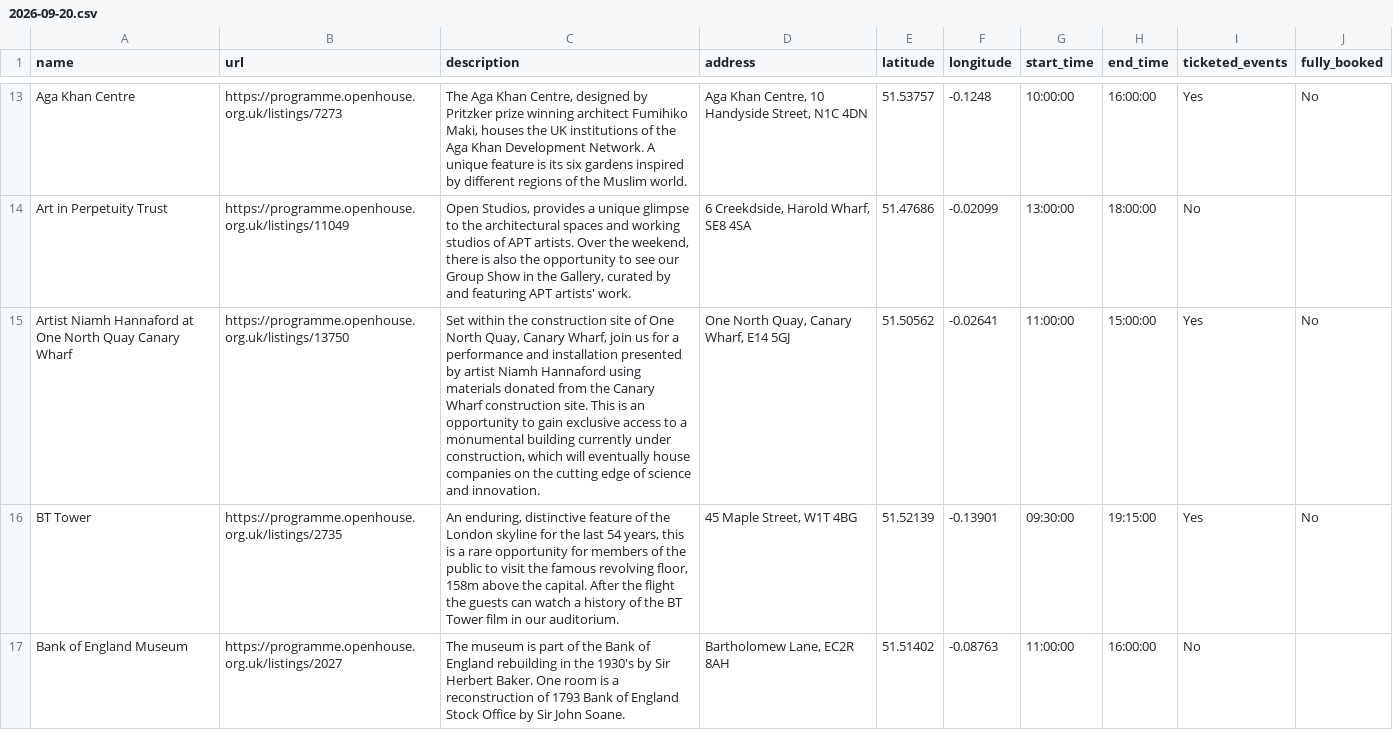
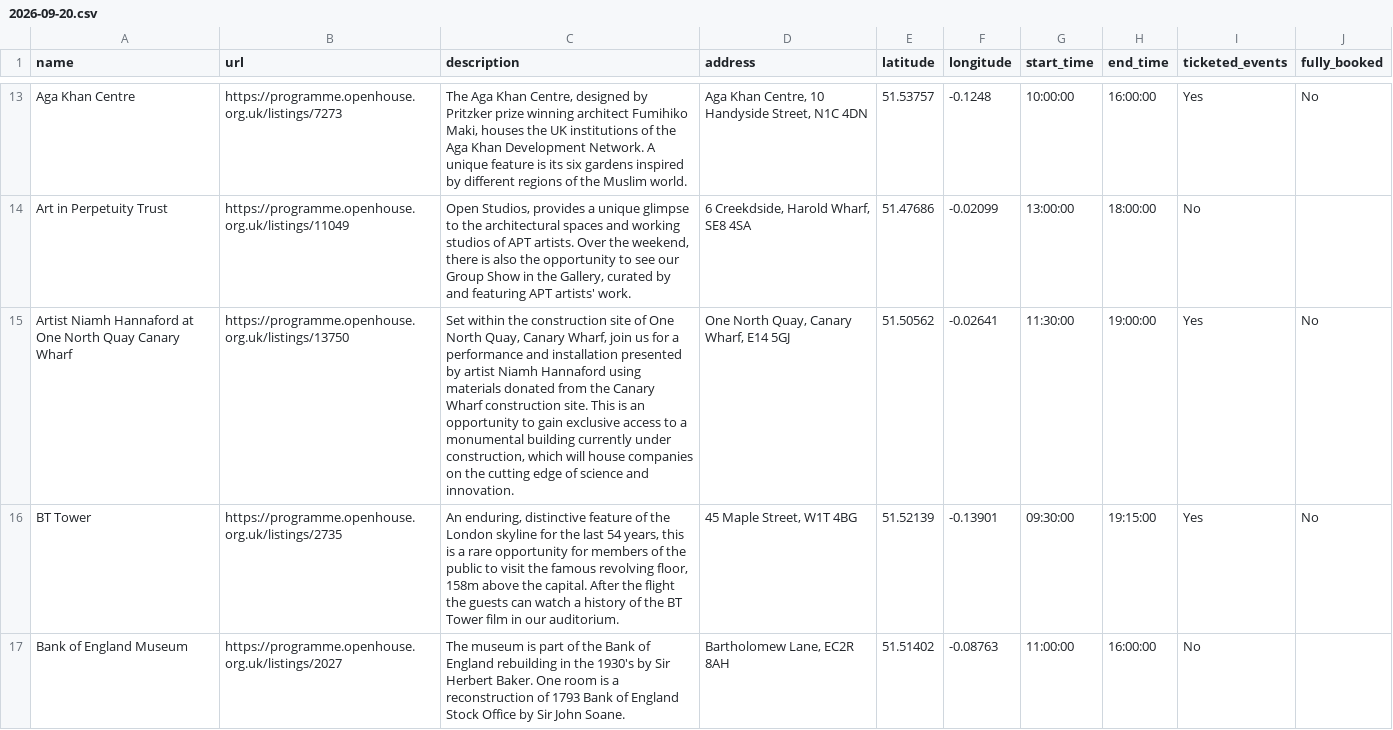
Before and after one commit to infrastructureclub/open-house-london-data, a CSV file: csv/2026/2026-09-20.csv, drawn as a sheet; only a part is shown, gaps mark what is left out; the diff covers the shown part only.

```diff
--- a/csv/2026/2026-09-20.csv
+++ b/csv/2026/2026-09-20.csv
@@ -16,3 +16,3 @@ Aga Khan Centre,https://programme.openhouse.org.uk/listings/7273,"The Aga Khan C
 Art in Perpetuity Trust,https://programme.openhouse.org.uk/listings/11049,"Open Studios, provides a unique glimpse to the architectural spaces and working studios of APT artists.  Over the weekend, there is also the opportunity to see our Group Show in the Gallery, curated by and featuring APT artists' work.","6 Creekdside, Harold Wharf, SE8 4SA",51.47686,-0.02099,13:00:00,18:00:00,No,
-Artist Niamh Hannaford at One North Quay Canary Wharf,https://programme.openhouse.org.uk/listings/13750,"Set within the construction site of One North Quay, Canary Wharf, join us for a performance and installation presented by artist Niamh Hannaford using materials donated from the Canary Wharf construction site. This is an opportunity to gain exclusive access to a monumental building currently under construction, which will eventually house companies on the cutting edge of science and innovation.","One North Quay, Canary Wharf, E14 5GJ",51.50562,-0.02641,11:00:00,15:00:00,Yes,No
+Artist Niamh Hannaford at One North Quay Canary Wharf,https://programme.openhouse.org.uk/listings/13750,"Set within the construction site of One North Quay, Canary Wharf, join us for a performance and installation presented by artist Niamh Hannaford using materials donated from the Canary Wharf construction site. This is an opportunity to gain exclusive access to a monumental building currently under construction, which will house companies on the cutting edge of science and innovation.","One North Quay, Canary Wharf, E14 5GJ",51.50562,-0.02641,11:30:00,19:00:00,Yes,No
 BT Tower,https://programme.openhouse.org.uk/listings/2735,"An enduring, distinctive feature of the London skyline for the last 54 years, this is a rare opportunity for members of the public to visit the famous revolving floor, 158m above the capital. After the flight the guests can watch a history of the BT Tower film in our auditorium.","45 Maple Street, W1T 4BG",51.52139,-0.13901,09:30:00,19:15:00,Yes,No
```
Also changed, not shown: 1 removed row elsewhere in this file, csv/2026/2026-09-12.csv, csv/2026/2026-09-13.csv, 39 other files.
